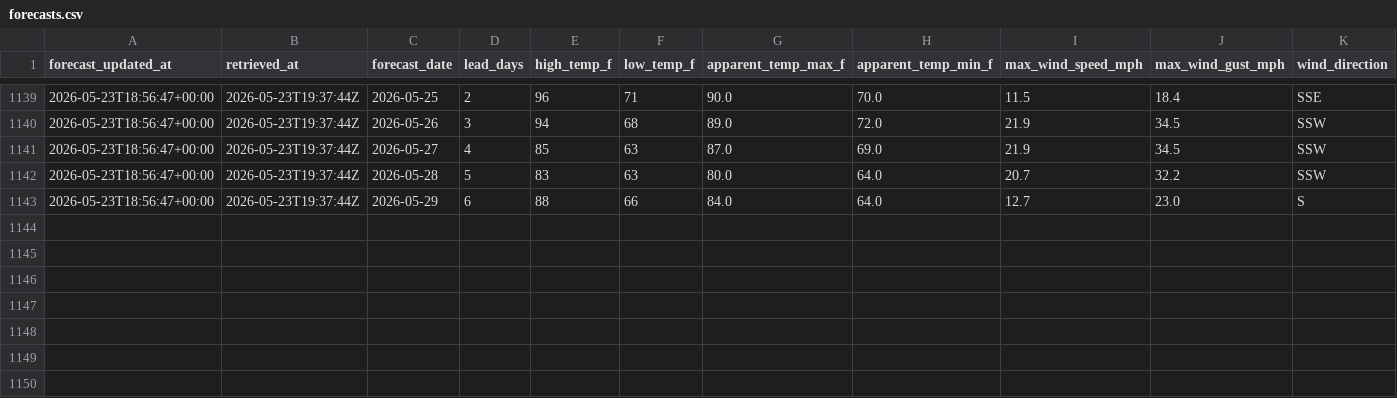
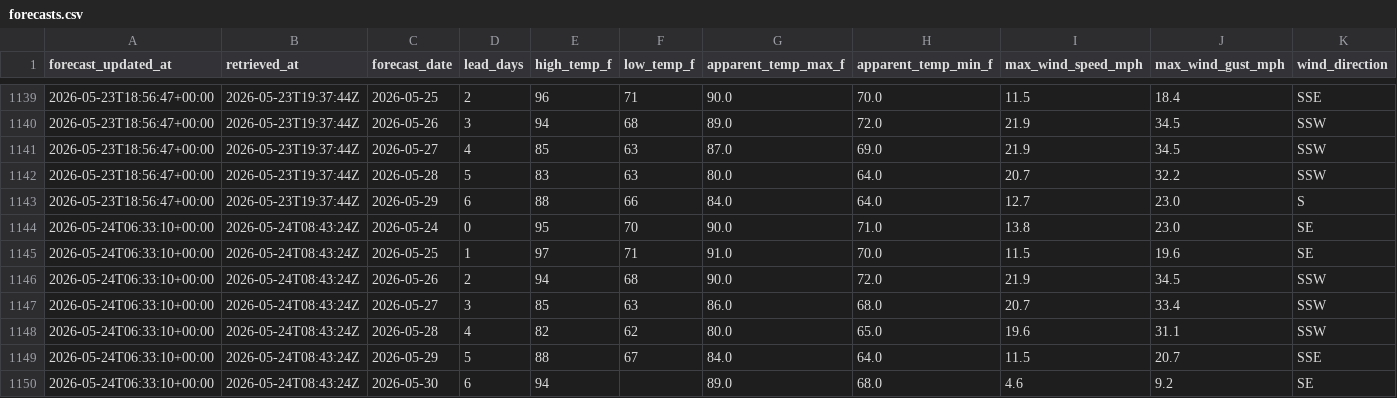
Before and after one commit to jjha911-a11y/nws-forecast-collector, a CSV file: data/forecasts.csv, drawn as a sheet; only a part is shown, gaps mark what is left out; rows hold the shown columns only; the diff names each change by its address in the sheet, - before the commit and + after, or states it on an @@ line.

```diff
--- a/data/forecasts.csv
+++ b/data/forecasts.csv
+row 1144: 2026-05-24T06:33:10+00:00 | 2026-05-24T08:43:24Z | 2026-05-24 | 0 | 95 | 70 | 90.0 | 71.0 | 13.8 | 23.0 | SE
+row 1145: 2026-05-24T06:33:10+00:00 | 2026-05-24T08:43:24Z | 2026-05-25 | 1 | 97 | 71 | 91.0 | 70.0 | 11.5 | 19.6 | SE
+row 1146: 2026-05-24T06:33:10+00:00 | 2026-05-24T08:43:24Z | 2026-05-26 | 2 | 94 | 68 | 90.0 | 72.0 | 21.9 | 34.5 | SSW
+row 1147: 2026-05-24T06:33:10+00:00 | 2026-05-24T08:43:24Z | 2026-05-27 | 3 | 85 | 63 | 86.0 | 68.0 | 20.7 | 33.4 | SSW
+row 1148: 2026-05-24T06:33:10+00:00 | 2026-05-24T08:43:24Z | 2026-05-28 | 4 | 82 | 62 | 80.0 | 65.0 | 19.6 | 31.1 | SSW
+row 1149: 2026-05-24T06:33:10+00:00 | 2026-05-24T08:43:24Z | 2026-05-29 | 5 | 88 | 67 | 84.0 | 64.0 | 11.5 | 20.7 | SSE
+row 1150: 2026-05-24T06:33:10+00:00 | 2026-05-24T08:43:24Z | 2026-05-30 | 6 | 94 |  | 89.0 | 68.0 | 4.6 | 9.2 | SE
```
